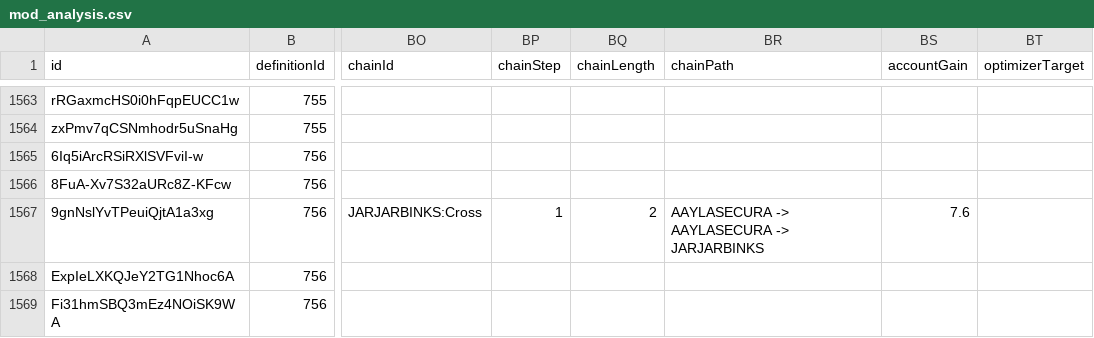
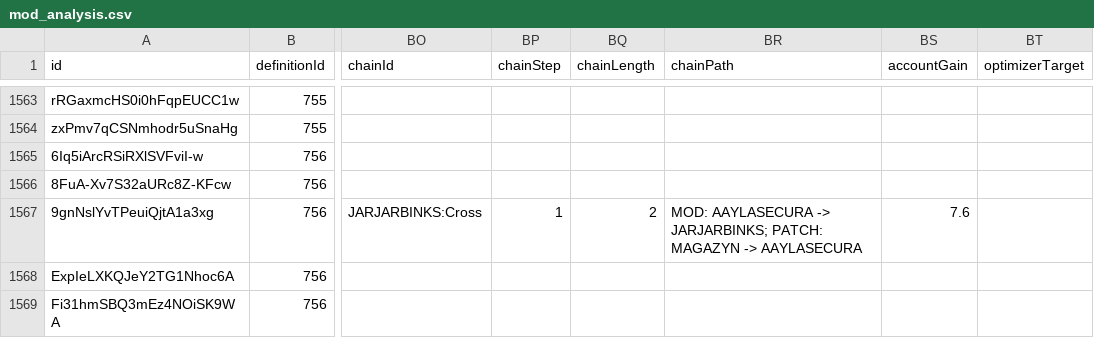
Before and after one commit to vhontebh-arch/swgoh, a CSV file: mod_analysis.csv, drawn as a sheet; only a part is shown, gaps mark what is left out; the diff covers the shown part only; the diff names each change by its address in the sheet, - before the commit and + after, or states it on an @@ line.

```diff
--- a/mod_analysis.csv
+++ b/mod_analysis.csv
-BR1567 (chainPath): AAYLASECURA -> AAYLASECURA -> JARJARBINKS
+BR1567 (chainPath): MOD: AAYLASECURA -> JARJARBINKS; PATCH: MAGAZYN -> AAYLASECURA
```
Also changed, not shown: 20 edited cells elsewhere in this file, 1 other file.
